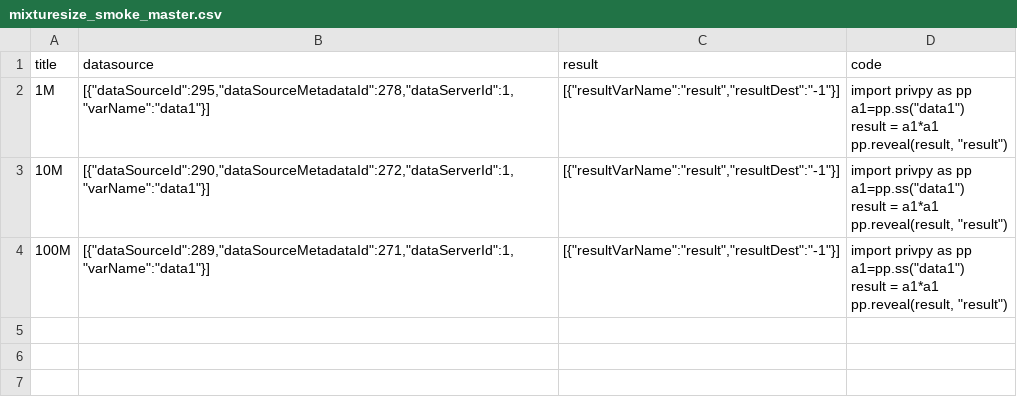
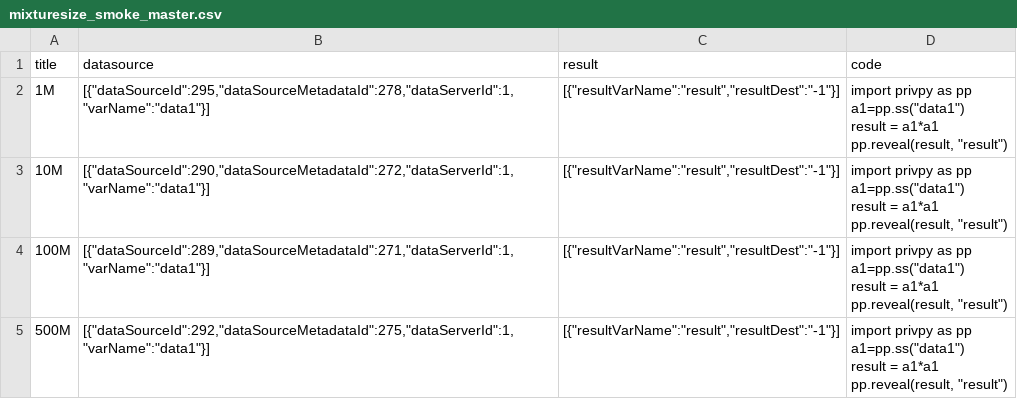
Before and after one commit to zhangxu-code/qingjiao-smoke, a CSV file: datainput/tm/mixturesize_smoke_master.csv, drawn as a sheet; ↵ is a line break in a cell; the diff names each change by its address in the sheet, - before the commit and + after, or states it on an @@ line.

Commit message:
增加500M数据计算

```diff
--- a/datainput/tm/mixturesize_smoke_master.csv
+++ b/datainput/tm/mixturesize_smoke_master.csv
+row 5: 500M | [{"dataSourceId":292,"dataSourceMetadataId":275,"dataServerId":1,"varName":"data1"}] | [{"resultVarName":"result","resultDest":"-1"}] | import privpy as pp ↵ a1=pp.ss("data1") ↵ result = a1*a1 ↵ pp.reveal(result, "result")
```
